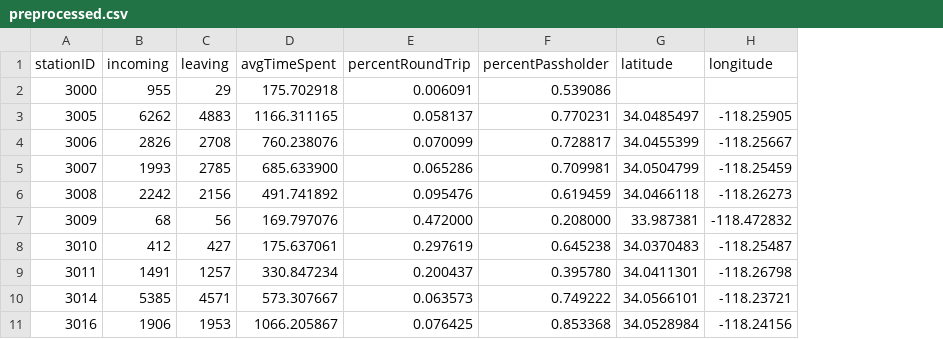
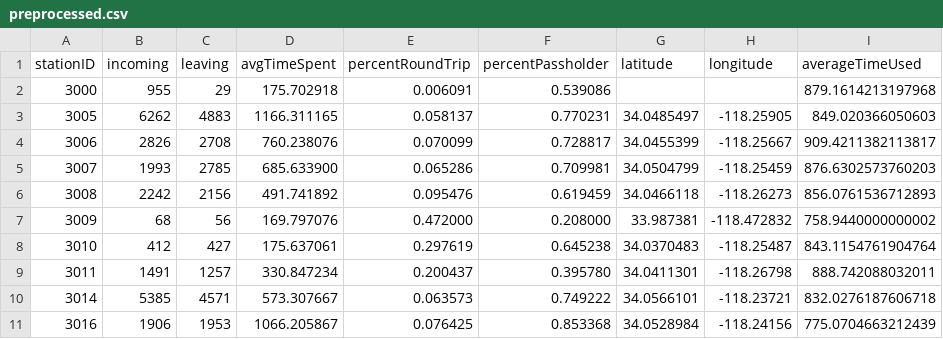
Before and after one commit to nrsattele/c1-BikeShare, a CSV file: data/preprocessed.csv, drawn as a sheet; only a part is shown; the diff names each change by its address in the sheet, - before the commit and + after, or states it on an @@ line.

Commit message:
added average time

```diff
--- a/data/preprocessed.csv
+++ b/data/preprocessed.csv
+column I (averageTimeUsed), rows 2-11: 879.1614213197968 | 849.020366050603 | 909.4211382113817 | 876.6302573760203 | 856.0761536712893 | 758.9440000000002 | 843.1154761904764 | 888.742088032011 | 832.0276187606718 | 775.0704663212439
```
